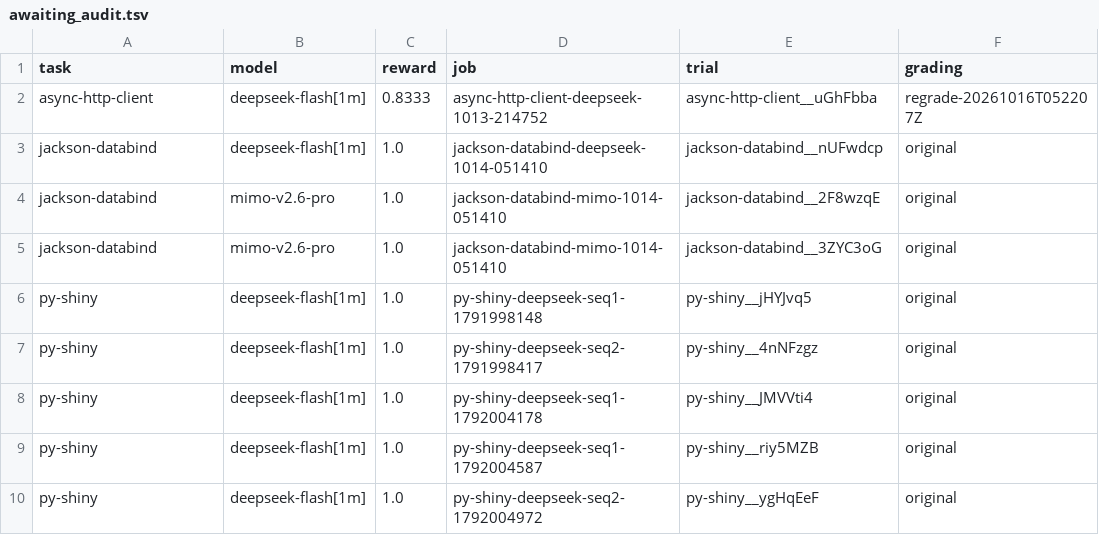
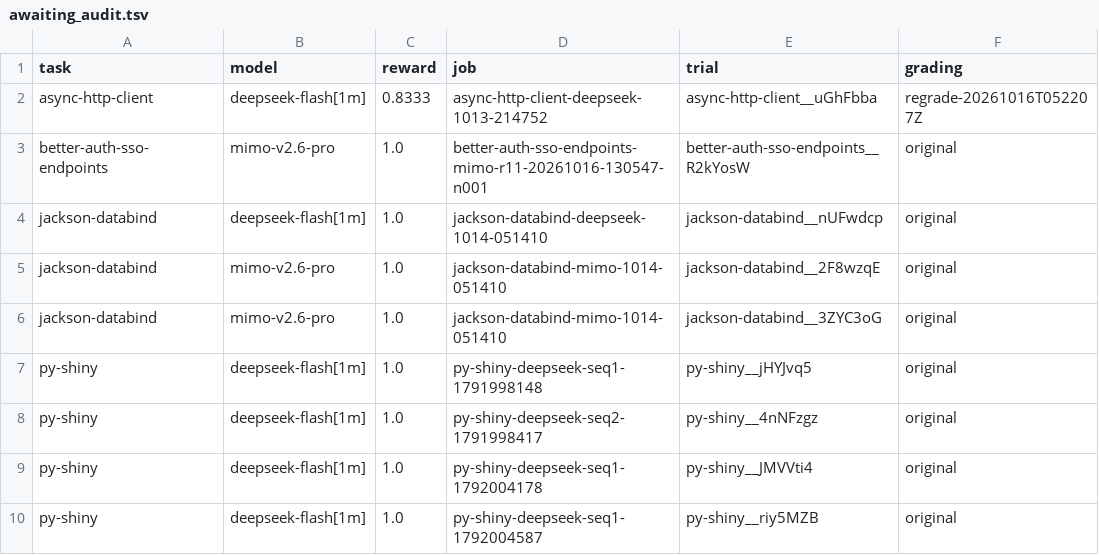
Before and after one commit to aamiralidsinc/cwe-bench, a TSV file: build/audit/awaiting_audit.tsv, drawn as a sheet; only a part is shown; the shorter side is filled out with more unchanged rows; the diff names each change by its address in the sheet, - before the commit and + after, or states it on an @@ line.

```diff
--- a/build/audit/awaiting_audit.tsv
+++ b/build/audit/awaiting_audit.tsv
+row 3: better-auth-sso-endpoints | mimo-v2.6-pro | 1.0 | better-auth-sso-endpoints-mimo-r11-20261016-130547-n001 | better-auth-sso-endpoints__R2kYosW | original
```
Also changed, not shown: build/audit/trials.tsv, 2 other files.
